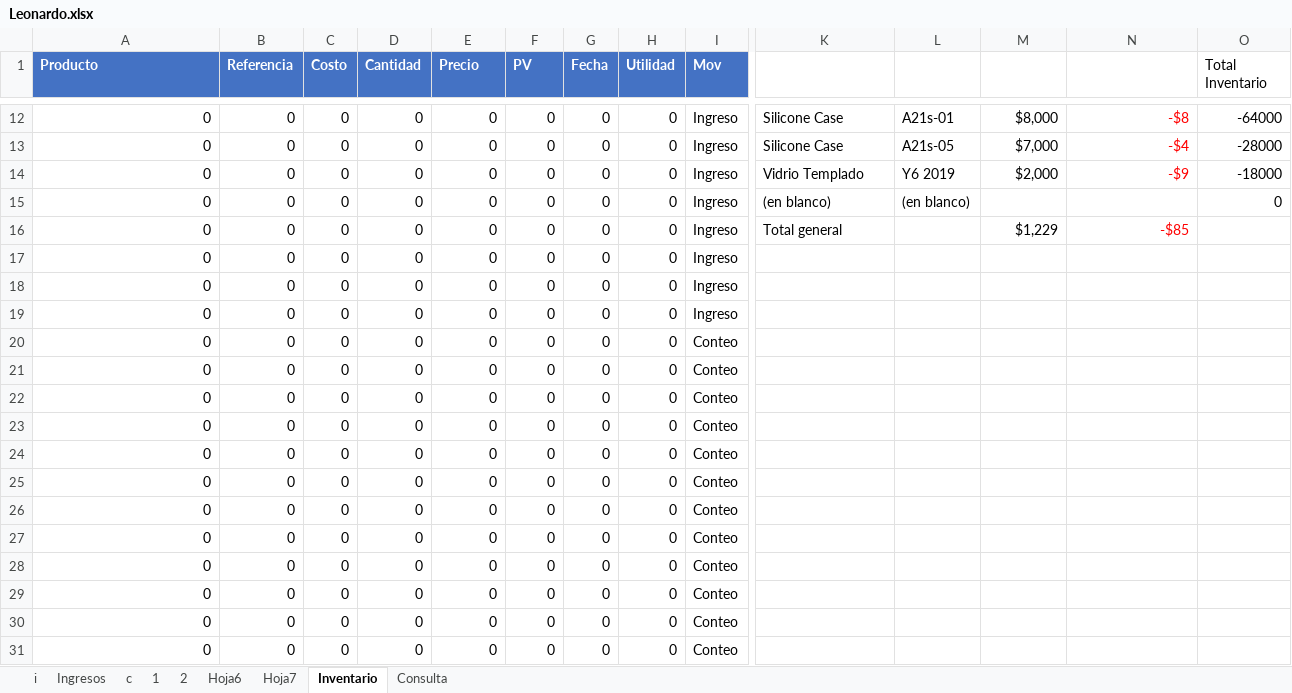
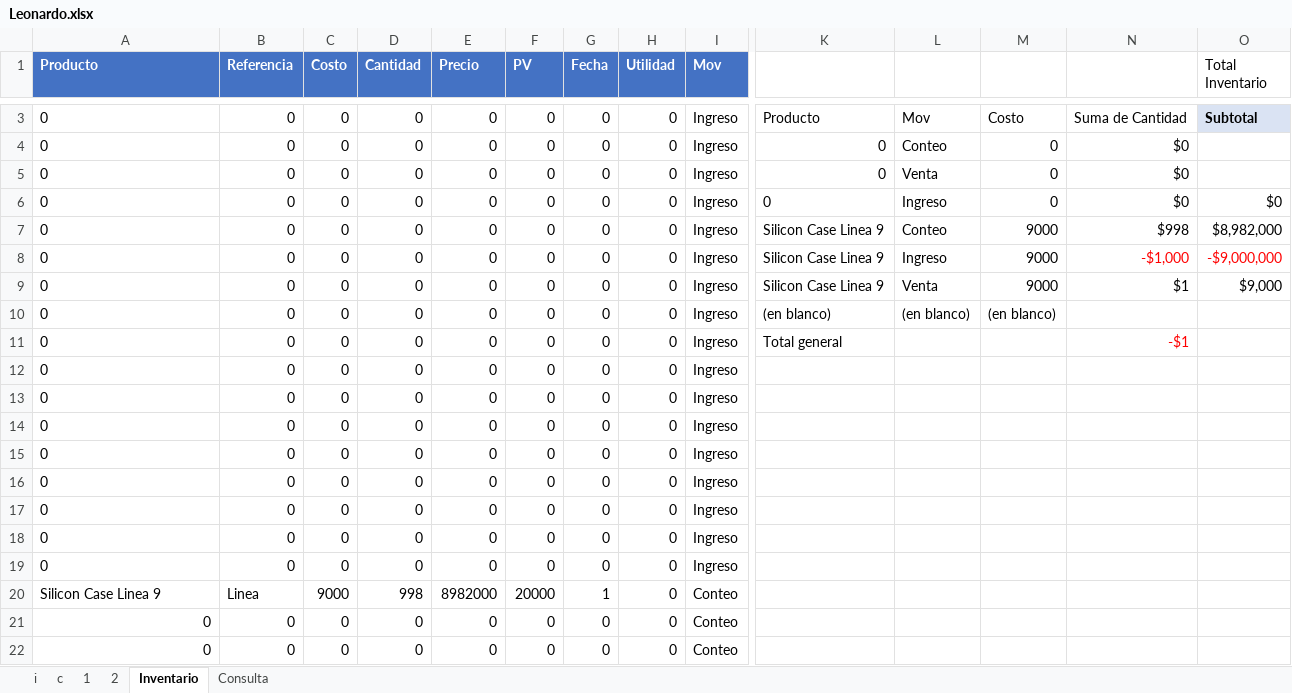
Before and after one commit to armandLizarazo/gtech, an Excel workbook: leonardo/Leonardo.xlsx, sheet Inventario, drawn as a sheet; only a part is shown, gaps mark what is left out; the shorter side is filled out with more unchanged rows; values as stored, in another font and other column widths than the file's, no borders; addresses are those after the commit; rows hold the shown columns only; the diff covers the shown part only; the diff names each change by its address in the sheet, - before the commit and + after, or states it on an @@ line.

Commit message:
Cierre total 2023-09-06

```diff
--- a/leonardo/Leonardo.xlsx (sheet Inventario)
+++ b/leonardo/Leonardo.xlsx (sheet Inventario)
@@ sheet tab hidden: Ingresos @@
-sheet tab: Hoja6
-sheet tab: Hoja7
+row 3: 0 | 0 | 0 | 0 | 0 | 0 | 0 | 0 | Ingreso | Producto | Mov | Costo | Suma de Cantidad | Subtotal
+row 4: 0 | 0 | 0 | 0 | 0 | 0 | 0 | 0 | Ingreso | 0 | Conteo | 0 | $0
+row 5: 0 | 0 | 0 | 0 | 0 | 0 | 0 | 0 | Ingreso | 0 | Venta | 0 | $0
+row 6: 0 | 0 | 0 | 0 | 0 | 0 | 0 | 0 | Ingreso | 0 | Ingreso | 0 | $0 | $0
-A7:A14 alignment: right
+A7:A14 alignment: left
-K7:K8: Silicone Case
+K7:K8: Silicon Case Linea 9
-L7: A21s-01
+L7: Conteo
-M7: $8,000
+M7: 9000
-N7: -$8
+N7: $998
-N7 text colour: #FF0000
+N7 text colour: black
-O7 (Total Inventario): -64000
+O7 (Total Inventario): $8,982,000
-L8: A21s-05
+L8: Ingreso
-M8: $7,000
+M8: 9000
-N8: -$4
+N8: -$1,000
-O8 (Total Inventario): -28000
+O8 (Total Inventario): -$9,000,000
-O8 text colour: black
+O8 text colour: #FF0000
-K9: Vidrio Templado
+K9: Silicon Case Linea 9
-L9: Y6 2019
+L9: Venta
-M9: $2,000
+M9: 9000
-N9: -$9
+N9: $1
-N9 text colour: #FF0000
+N9 text colour: black
-O9 (Total Inventario): -18000
+O9 (Total Inventario): $9,000
-M10: (empty)
+M10: (en blanco)
-O10 (Total Inventario): 0
+O10 (Total Inventario): (empty)
-M11: $1,229
+M11: (empty)
-N11: -$85
+N11: -$1
+row 15: 0 | 0 | 0 | 0 | 0 | 0 | 0 | 0 | Ingreso
+row 16: 0 | 0 | 0 | 0 | 0 | 0 | 0 | 0 | Ingreso
+row 17: 0 | 0 | 0 | 0 | 0 | 0 | 0 | 0 | Ingreso
+row 18: 0 | 0 | 0 | 0 | 0 | 0 | 0 | 0 | Ingreso
+row 19: 0 | 0 | 0 | 0 | 0 | 0 | 0 | 0 | Ingreso
+row 20: Silicon Case Linea 9 | Linea | 9000 | 998 | 8982000 | 20000 | 1 | 0 | Conteo
```
Also changed, not shown: 6 added rows, 16 removed rows and 5 edited cells elsewhere in this sheet, sheet 1, sheet c, sheet 2, sheet i, sheet Consulta, formulas that keep their value, hidden cells, 2 other files.
